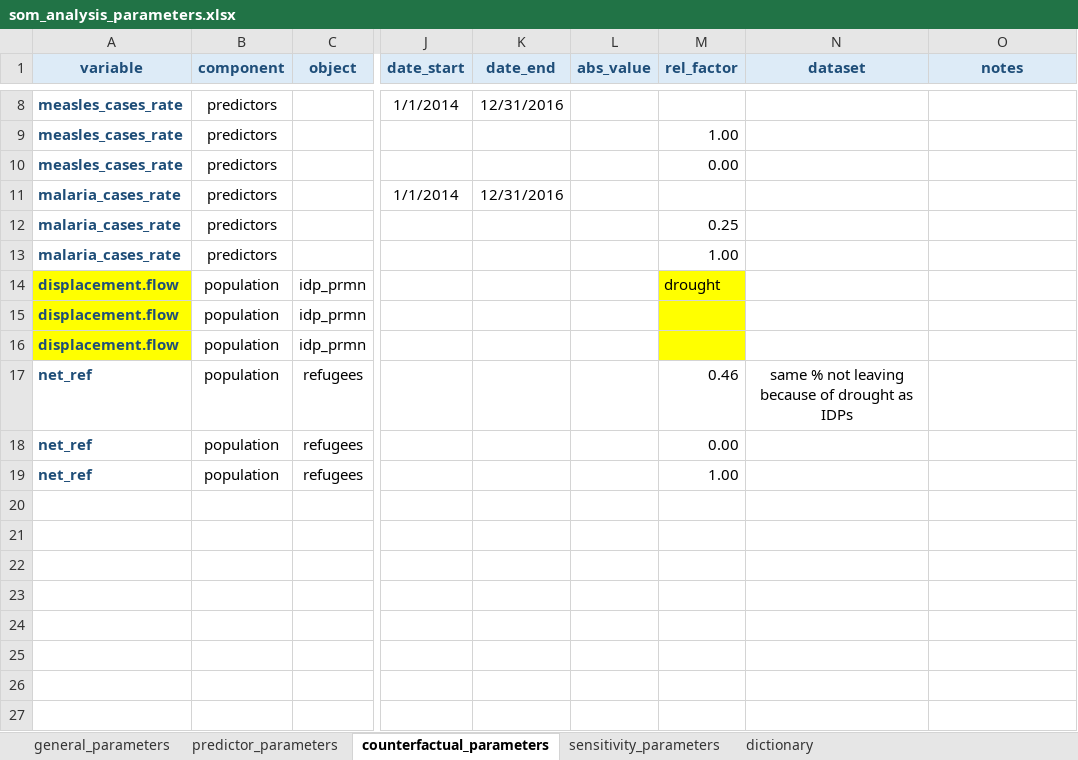
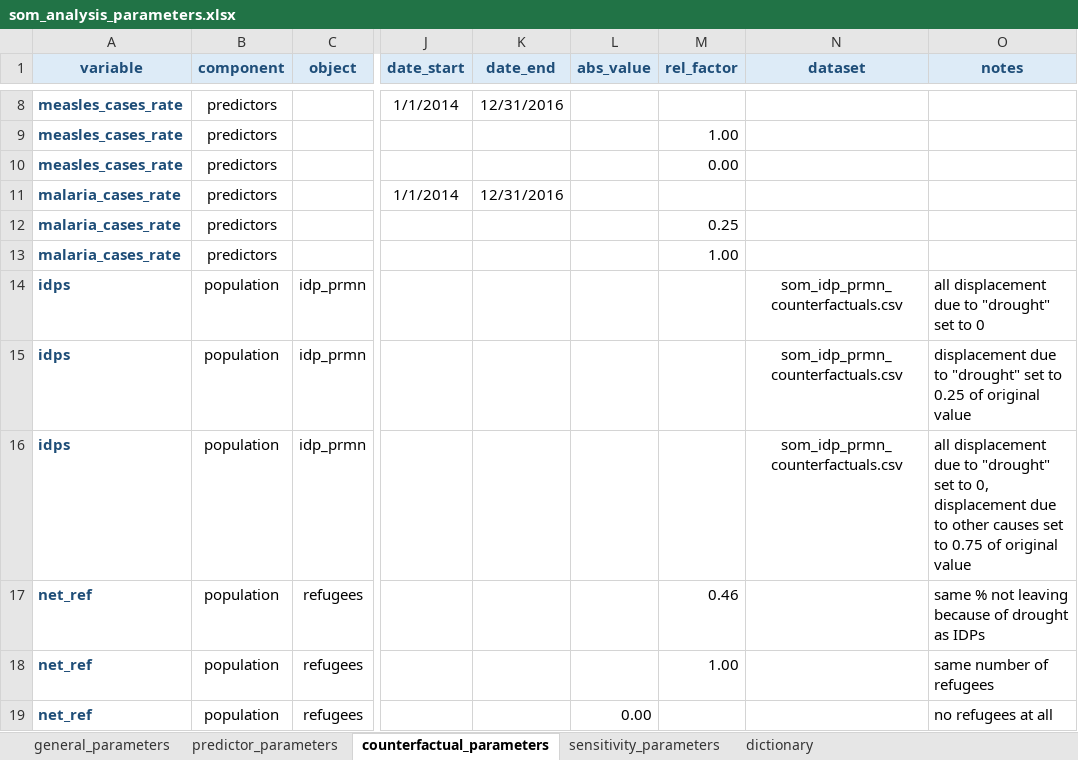
Before and after one commit to francescochecchi/mortality_small_area_estimation, an Excel workbook: som_analysis_parameters.xlsx, sheet counterfactual_parameters, drawn as a sheet; only a part is shown, gaps mark what is left out; values as stored, in another font and other column widths than the file's, no borders; the diff names each change by its address in the sheet, - before the commit and + after, or states it on an @@ line.

```diff
--- a/som_analysis_parameters.xlsx (sheet counterfactual_parameters)
+++ b/som_analysis_parameters.xlsx (sheet counterfactual_parameters)
-A14:A16 (variable): displacement.flow
+A14:A16 (variable): idps
-A14:A16 fill: #FFFF00
+A14:A16 fill: none
-M14 (rel_factor): drought
+M14 (rel_factor): (empty)
-M14:M16 fill: #FFFF00
+M14:M16 fill: none
-N14:N16 (dataset): (empty)
+N14:N16 (dataset): som_idp_prmn_counterfactuals.csv
-O14 (notes): (empty)
+O14 (notes): all displacement due to "drought" set to 0
-O15 (notes): (empty)
+O15 (notes): displacement due to "drought" set to 0.25 of original value
-O16 (notes): (empty)
+O16 (notes): all displacement due to "drought" set to 0, displacement due to other causes set to 0.75 of original value
-N17 (dataset): same % not leaving because of drought as IDPs
+N17 (dataset): (empty)
-O17 (notes): (empty)
+O17 (notes): same % not leaving because of drought as IDPs
-M18 (rel_factor): 0.00
+M18 (rel_factor): 1.00
-O18 (notes): (empty)
+O18 (notes): same number of refugees
-L19 (abs_value): (empty)
+L19 (abs_value): 0.00
-M19 (rel_factor): 1.00
+M19 (rel_factor): (empty)
-O19 (notes): (empty)
+O19 (notes): no refugees at all
```
Also changed, not shown: sheet general_parameters, 2 other files.
